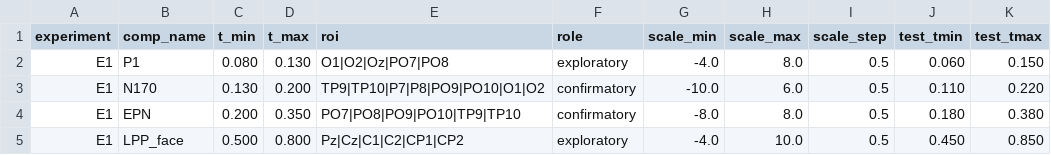
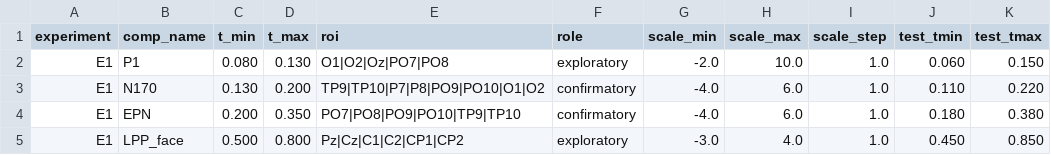
Before and after one commit to JinGao1997/E1_UG_EEG, a CSV file: config/erp_components_face_E1.csv, drawn as a sheet.

Commit message:
FacePhase_E1 viz: align titles/legends with offer phase, refine y-axis scales
- Waveform (Visualization_EEG_FaceLocked_E1.py): single-line title-case titles
  matching offer phase (Main Effect of Emotion; Emotion - Neutral), descriptive
  legend titles, drop method suffix; y-axis labels every 1 uV + 0.5 uV minor
  ticks, 50 ms x-axis minor ticks.
- Config (erp_components_face_E1.csv): fit y-axis ranges/steps per component.
- Topo master (Topo_Master_FaceLocked_E1.Rmd): drop redundant "(difference)"
  subtitle and verbose caption prose; theme/legend already aligned with offer.

```diff
--- a/config/erp_components_face_E1.csv
+++ b/config/erp_components_face_E1.csv
@@ -1,5 +1,5 @@
 experiment,comp_name,t_min,t_max,roi,role,scale_min,scale_max,scale_step,test_tmin,test_tmax
-E1,P1,0.080,0.130,O1|O2|Oz|PO7|PO8,exploratory,-4.0,8.0,0.5,0.060,0.150
-E1,N170,0.130,0.200,TP9|TP10|P7|P8|PO9|PO10|O1|O2,confirmatory,-10.0,6.0,0.5,0.110,0.220
-E1,EPN,0.200,0.350,PO7|PO8|PO9|PO10|TP9|TP10,confirmatory,-8.0,8.0,0.5,0.180,0.380
-E1,LPP_face,0.500,0.800,Pz|Cz|C1|C2|CP1|CP2,exploratory,-4.0,10.0,0.5,0.450,0.850
+E1,P1,0.080,0.130,O1|O2|Oz|PO7|PO8,exploratory,-2.0,10.0,1.0,0.060,0.150
+E1,N170,0.130,0.200,TP9|TP10|P7|P8|PO9|PO10|O1|O2,confirmatory,-4.0,6.0,1.0,0.110,0.220
+E1,EPN,0.200,0.350,PO7|PO8|PO9|PO10|TP9|TP10,confirmatory,-4.0,6.0,1.0,0.180,0.380
+E1,LPP_face,0.500,0.800,Pz|Cz|C1|C2|CP1|CP2,exploratory,-3.0,4.0,1.0,0.450,0.850
```
Also changed, not shown: 2 other files.
